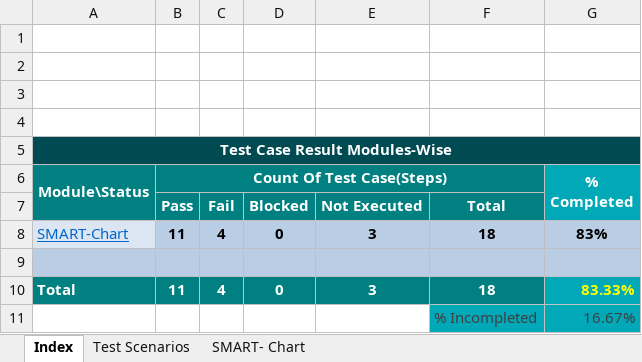
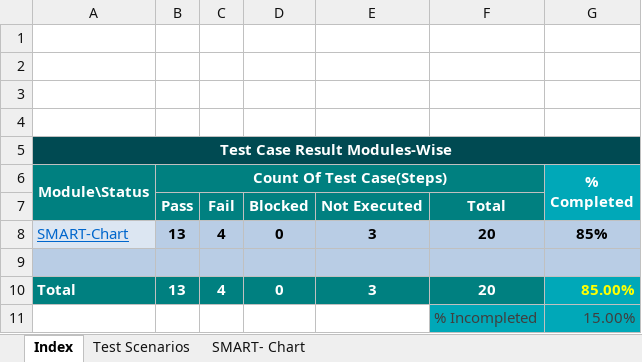
Before and after one commit to sumitmt/AdIntel_Smart, an Excel workbook: TCS_NEWUI_Chart.xlsx, sheet Index, drawn as a sheet; values as stored, in another font and other column widths than the file's, no borders; charts and pictures not drawn; the diff names each change by its address in the sheet, - before the commit and + after, or states it on an @@ line.

```diff
--- a/TCS_NEWUI_Chart.xlsx (sheet Index)
+++ b/TCS_NEWUI_Chart.xlsx (sheet Index)
-B8 (Count Of Test Case(Steps)): 11
+B8 (Count Of Test Case(Steps)): 13
-F8: 18
+F8: 20
-G8 (% Completed): 83%
+G8 (% Completed): 85%
-B10 (Count Of Test Case(Steps)): 11
+B10 (Count Of Test Case(Steps)): 13
-F10: 18
+F10: 20
-G10 (% Completed): 83.33%
+G10 (% Completed): 85.00%
-G11 (% Completed): 16.67%
+G11 (% Completed): 15.00%
```
Also changed, not shown: sheet SMART- Chart, sheet Test Scenarios, formulas that keep their value, charts or pictures.
